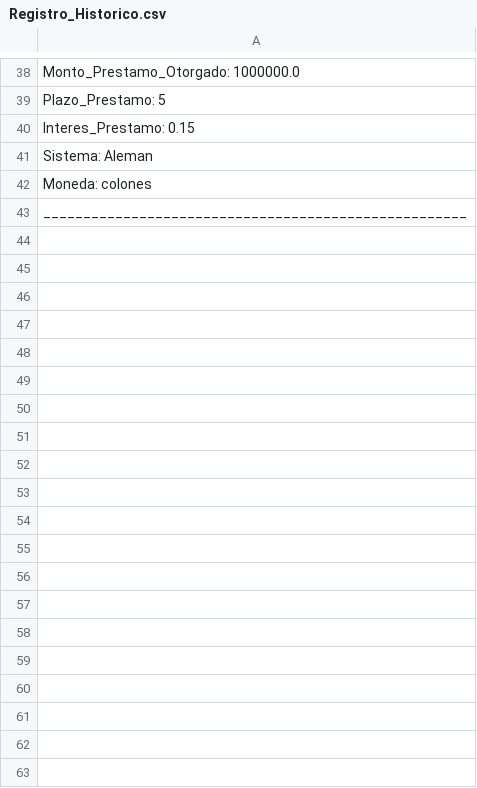
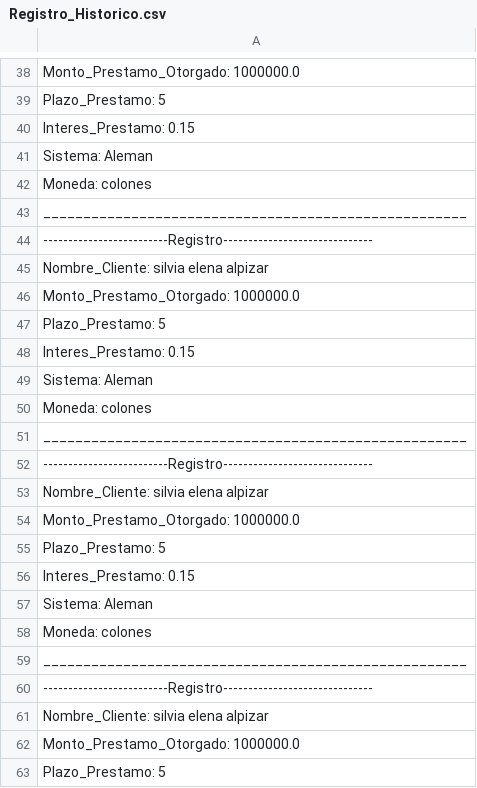
Before and after one commit to Nenis/SistemaAmortizacion, a CSV file: SistAmortizacion/Registro_Historico.csv, drawn as a sheet; only a part is shown, gaps mark what is left out; the diff covers the shown part only.

```diff
--- a/SistAmortizacion/Registro_Historico.csv
+++ b/SistAmortizacion/Registro_Historico.csv
@@ -43 +43,21 @@ Moneda: colones
 _____________________________________________________
+-------------------------Registro------------------------------
+Nombre_Cliente: silvia elena alpizar
+Monto_Prestamo_Otorgado: 1000000.0
+Plazo_Prestamo: 5
+Interes_Prestamo: 0.15
+Sistema: Aleman
+Moneda: colones
+_____________________________________________________
+-------------------------Registro------------------------------
+Nombre_Cliente: silvia elena alpizar
+Monto_Prestamo_Otorgado: 1000000.0
+Plazo_Prestamo: 5
+Interes_Prestamo: 0.15
+Sistema: Aleman
+Moneda: colones
+_____________________________________________________
+-------------------------Registro------------------------------
+Nombre_Cliente: silvia elena alpizar
+Monto_Prestamo_Otorgado: 1000000.0
+Plazo_Prestamo: 5
```
Also changed, not shown: 60 added rows elsewhere in this file, 6 other files.
